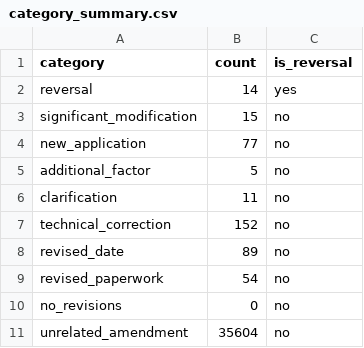
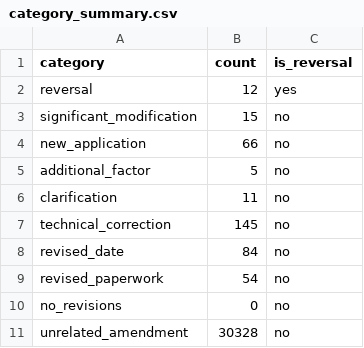
Before and after one commit to willimj3/regulatory-settlement-site, a CSV file: src/data/category_summary.csv, drawn as a sheet.

```diff
--- a/src/data/category_summary.csv
+++ b/src/data/category_summary.csv
@@ -1,11 +1,11 @@
 category,count,is_reversal
-reversal,14,yes
+reversal,12,yes
 significant_modification,15,no
-new_application,77,no
+new_application,66,no
 additional_factor,5,no
 clarification,11,no
-technical_correction,152,no
-revised_date,89,no
+technical_correction,145,no
+revised_date,84,no
 revised_paperwork,54,no
 no_revisions,0,no
-unrelated_amendment,35604,no
+unrelated_amendment,30328,no
```
Also changed, not shown: src/data/cases.csv, src/data/reversals.csv, 9 other files.
